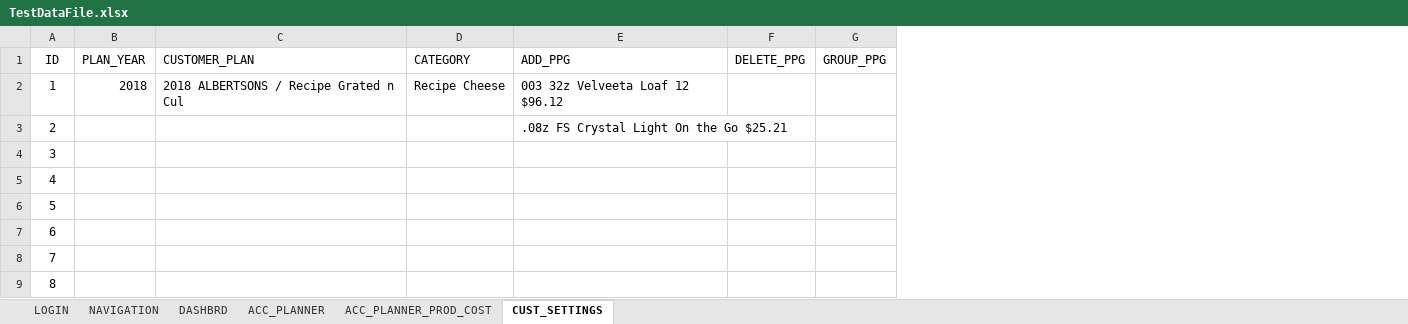
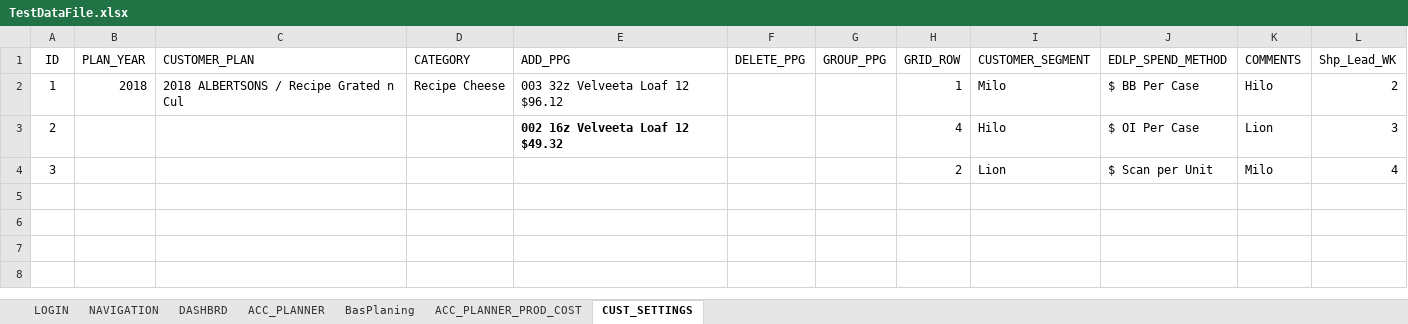
Before and after one commit to rnanduru/autoCode, an Excel workbook: Data Files/TestDataFile.xlsx, sheet CUST_SETTINGS, drawn as a sheet; values as stored, in another font and other column widths than the file's, no borders; removed rows and columns are numbered as before the commit, all else as after; the diff names each change by its address in the sheet, - before the commit and + after, or states it on an @@ line.

```diff
--- a/Data Files/TestDataFile.xlsx (sheet CUST_SETTINGS)
+++ b/Data Files/TestDataFile.xlsx (sheet CUST_SETTINGS)
+sheet tab: BasPlaning
+column H (GRID_ROW), rows 2-4: 1 | 4 | 2
+column I (CUSTOMER_SEGMENT), rows 2-4: Milo | Hilo | Lion
+column J (EDLP_SPEND_METHOD), rows 2-4: $ BB Per Case | $ OI Per Case | $ Scan per Unit
+column K (COMMENTS), rows 2-4: Hilo | Lion | Milo
+column L (Shp_Lead_WK), rows 2-4: 2 | 3 | 4
-E3 (ADD_PPG): .08z FS Crystal Light On the Go $25.21
+E3 (ADD_PPG): 002 16z Velveeta Loaf 12 $49.32
-E3 bold: off
+E3 bold: on
-row 5: 4
-row 6: 5
-row 7: 6
-row 8: 7
-row 9: 8
```
Also changed, not shown: sheet ACC_PLANNER, sheet DASHBRD, sheet ACC_PLANNER_PROD_COST, 1 other file.
